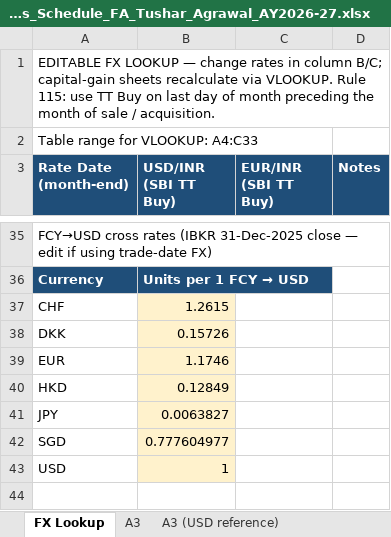
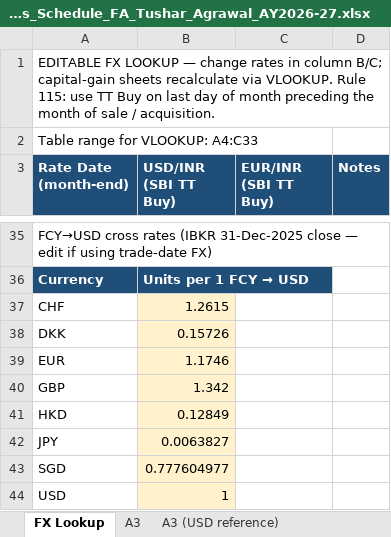
Before and after one commit to caakshay-ux/GITHUB, an Excel workbook: output/Foreign_Assets_Schedule_FA_Tushar_Agrawal_AY2026-27.xlsx, sheet FX Lookup, drawn as a sheet; only a part is shown, gaps mark what is left out; the shorter side is filled out with more unchanged rows; values as stored, in another font and other column widths than the file's, no borders; the diff names each change by its address in the sheet, - before the commit and + after, or states it on an @@ line.

```diff
--- a/output/Foreign_Assets_Schedule_FA_Tushar_Agrawal_AY2026-27.xlsx (sheet FX Lookup)
+++ b/output/Foreign_Assets_Schedule_FA_Tushar_Agrawal_AY2026-27.xlsx (sheet FX Lookup)
+row 40: GBP | 1.342
```
Also changed, not shown: 25 other files.
